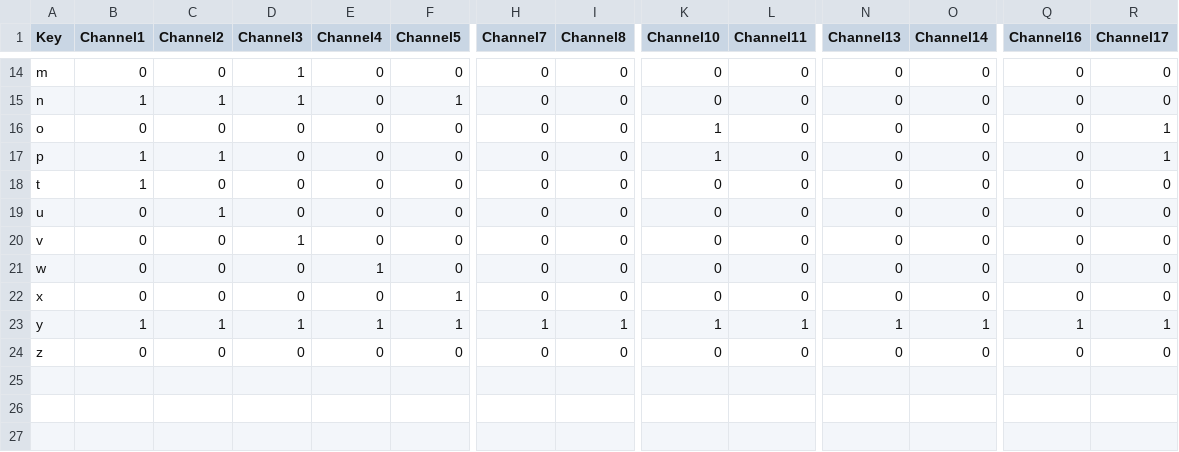
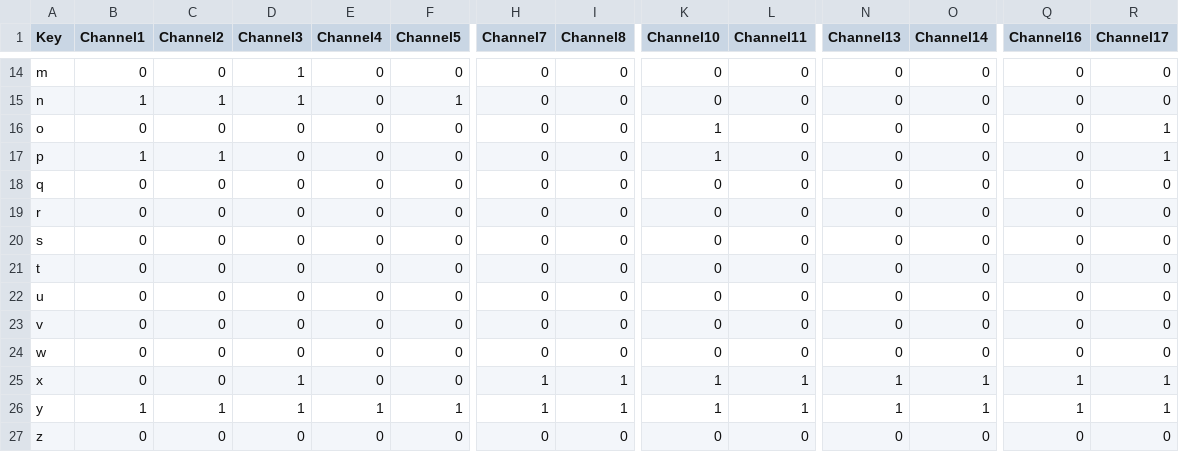
Before and after one commit to getitdonestudio/hcopdmx, a CSV file: hcop_dmx-channel.csv, drawn as a sheet; only a part is shown, gaps mark what is left out; addresses are those after the commit; rows hold the shown columns only; the diff covers the shown part only; the diff names each change by its address in the sheet, - before the commit and + after, or states it on an @@ line.

```diff
--- a/hcop_dmx-channel.csv
+++ b/hcop_dmx-channel.csv
+row 18: q | 0 | 0 | 0 | 0 | 0 | 0 | 0 | 0 | 0 | 0 | 0 | 0 | 0
+row 19: r | 0 | 0 | 0 | 0 | 0 | 0 | 0 | 0 | 0 | 0 | 0 | 0 | 0
+row 20: s | 0 | 0 | 0 | 0 | 0 | 0 | 0 | 0 | 0 | 0 | 0 | 0 | 0
-B21 (Channel1): 1
+B21 (Channel1): 0
-C22 (Channel2): 1
+C22 (Channel2): 0
-D23 (Channel3): 1
+D23 (Channel3): 0
-E24 (Channel4): 1
+E24 (Channel4): 0
-D25 (Channel3): 0
+D25 (Channel3): 1
-F25 (Channel5): 1
+F25 (Channel5): 0
-H25 (Channel7): 0
+H25 (Channel7): 1
-I25 (Channel8): 0
+I25 (Channel8): 1
-K25 (Channel10): 0
+K25 (Channel10): 1
-L25 (Channel11): 0
+L25 (Channel11): 1
-N25 (Channel13): 0
+N25 (Channel13): 1
-O25 (Channel14): 0
+O25 (Channel14): 1
-Q25 (Channel16): 0
+Q25 (Channel16): 1
-R25 (Channel17): 0
+R25 (Channel17): 1
```
Also changed, not shown: 3 edited cells elsewhere in this file, 6 other files.
